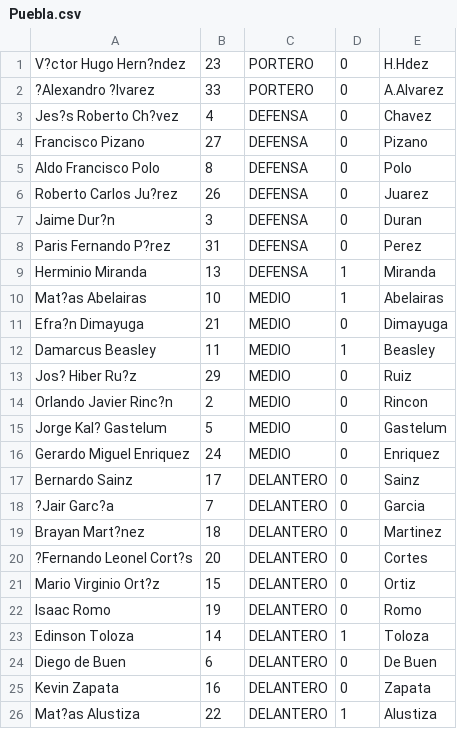
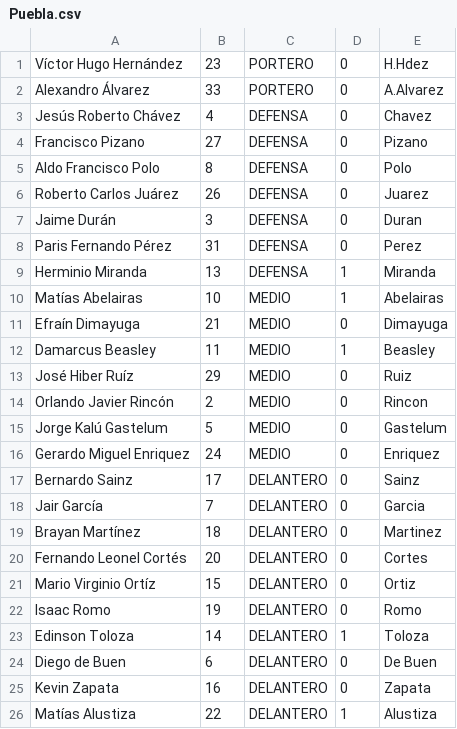
Before and after one commit to Vibebrand/FutApp, a CSV file: Puebla.csv, drawn as a sheet.

```diff
--- a/Puebla.csv
+++ b/Puebla.csv
@@ -1,22 +1,22 @@
-V?ctor Hugo Hern?ndez,23,PORTERO,0,H.Hdez
-?Alexandro ?lvarez,33,PORTERO,0,A.Alvarez
-Jes?s Roberto Ch?vez,4,DEFENSA,0,Chavez
+Víctor Hugo Hernández,23,PORTERO,0,H.Hdez
+ Alexandro Álvarez,33,PORTERO,0,A.Alvarez
+Jesús Roberto Chávez,4,DEFENSA,0,Chavez
 Francisco Pizano,27,DEFENSA,0,Pizano
 Aldo Francisco Polo,8,DEFENSA,0,Polo
-Roberto Carlos Ju?rez,26,DEFENSA,0,Juarez
-Jaime Dur?n,3,DEFENSA,0,Duran
-Paris Fernando P?rez,31,DEFENSA,0,Perez
+Roberto Carlos Juárez,26,DEFENSA,0,Juarez
+Jaime Durán,3,DEFENSA,0,Duran
+Paris Fernando Pérez,31,DEFENSA,0,Perez
 Herminio Miranda,13,DEFENSA,1,Miranda
-Mat?as Abelairas,10,MEDIO,1,Abelairas
-Efra?n Dimayuga,21,MEDIO,0,Dimayuga
+Matías Abelairas,10,MEDIO,1,Abelairas
+Efraín Dimayuga,21,MEDIO,0,Dimayuga
 Damarcus Beasley,11,MEDIO,1,Beasley
-Jos? Hiber Ru?z,29,MEDIO,0,Ruiz
-Orlando Javier Rinc?n,2,MEDIO,0,Rincon
-Jorge Kal? Gastelum,5,MEDIO,0,Gastelum
+José Hiber Ruíz,29,MEDIO,0,Ruiz
+Orlando Javier Rincón,2,MEDIO,0,Rincon
+Jorge Kalú Gastelum,5,MEDIO,0,Gastelum
 Gerardo Miguel Enriquez,24,MEDIO,0,Enriquez
 Bernardo Sainz,17,DELANTERO,0,Sainz
-?Jair Garc?a,7,DELANTERO,0,Garcia
-Brayan Mart?nez,18,DELANTERO,0,Martinez
-?Fernando Leonel Cort?s,20,DELANTERO,0,Cortes
-Mario Virginio Ort?z,15,DELANTERO,0,Ortiz
+ Jair García,7,DELANTERO,0,Garcia
+Brayan Martínez,18,DELANTERO,0,Martinez
+ Fernando Leonel Cortés,20,DELANTERO,0,Cortes
+Mario Virginio Ortíz,15,DELANTERO,0,Ortiz
 Isaac Romo,19,DELANTERO,0,Romo
@@ -25,2 +25,2 @@ Diego de Buen,6,DELANTERO,0,De Buen
 Kevin Zapata,16,DELANTERO,0,Zapata
- Mat?as Alustiza,22,DELANTERO,1,Alustiza
+ Matías Alustiza,22,DELANTERO,1,Alustiza
```
Also changed, not shown: Leon.csv, Queretaro.csv, 35 other files.
